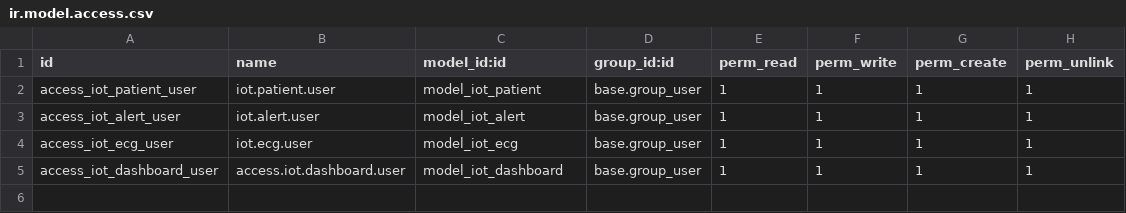
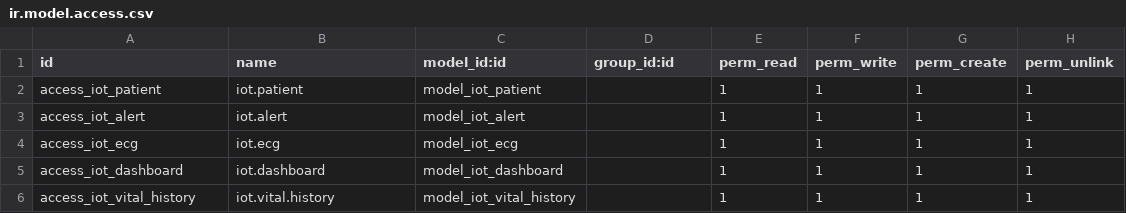
Before and after one commit to SmartlabFMM/MedicalCRM, a CSV file: iot_patient_monitoring/security/ir.model.access.csv, drawn as a sheet.

```diff
--- a/iot_patient_monitoring/security/ir.model.access.csv
+++ b/iot_patient_monitoring/security/ir.model.access.csv
@@ -1,5 +1,6 @@
 id,name,model_id:id,group_id:id,perm_read,perm_write,perm_create,perm_unlink
-access_iot_patient_user,iot.patient.user,model_iot_patient,base.group_user,1,1,1,1
-access_iot_alert_user,iot.alert.user,model_iot_alert,base.group_user,1,1,1,1
-access_iot_ecg_user,iot.ecg.user,model_iot_ecg,base.group_user,1,1,1,1
-access_iot_dashboard_user,access.iot.dashboard.user,model_iot_dashboard,base.group_user,1,1,1,1
+access_iot_patient,iot.patient,model_iot_patient,,1,1,1,1
+access_iot_alert,iot.alert,model_iot_alert,,1,1,1,1
+access_iot_ecg,iot.ecg,model_iot_ecg,,1,1,1,1
+access_iot_dashboard,iot.dashboard,model_iot_dashboard,,1,1,1,1
+access_iot_vital_history,iot.vital.history,model_iot_vital_history,,1,1,1,1
```
Also changed, not shown: 15 other files.
